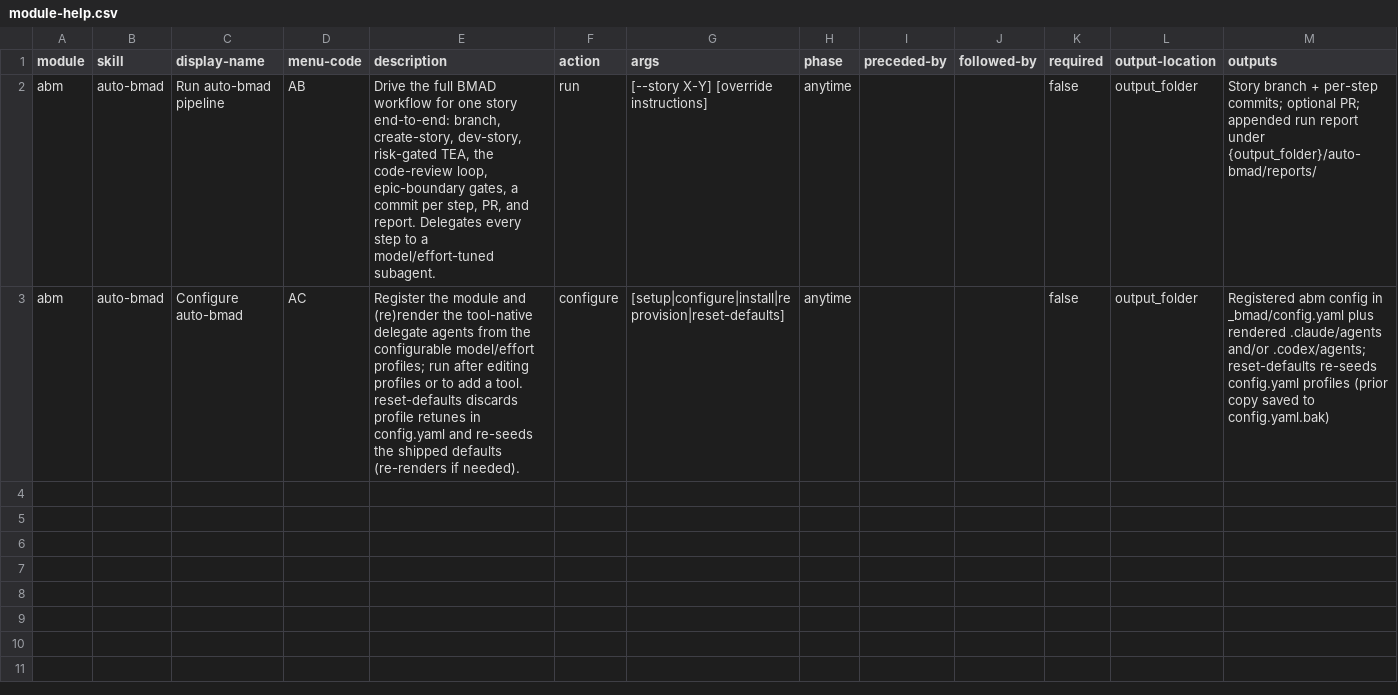
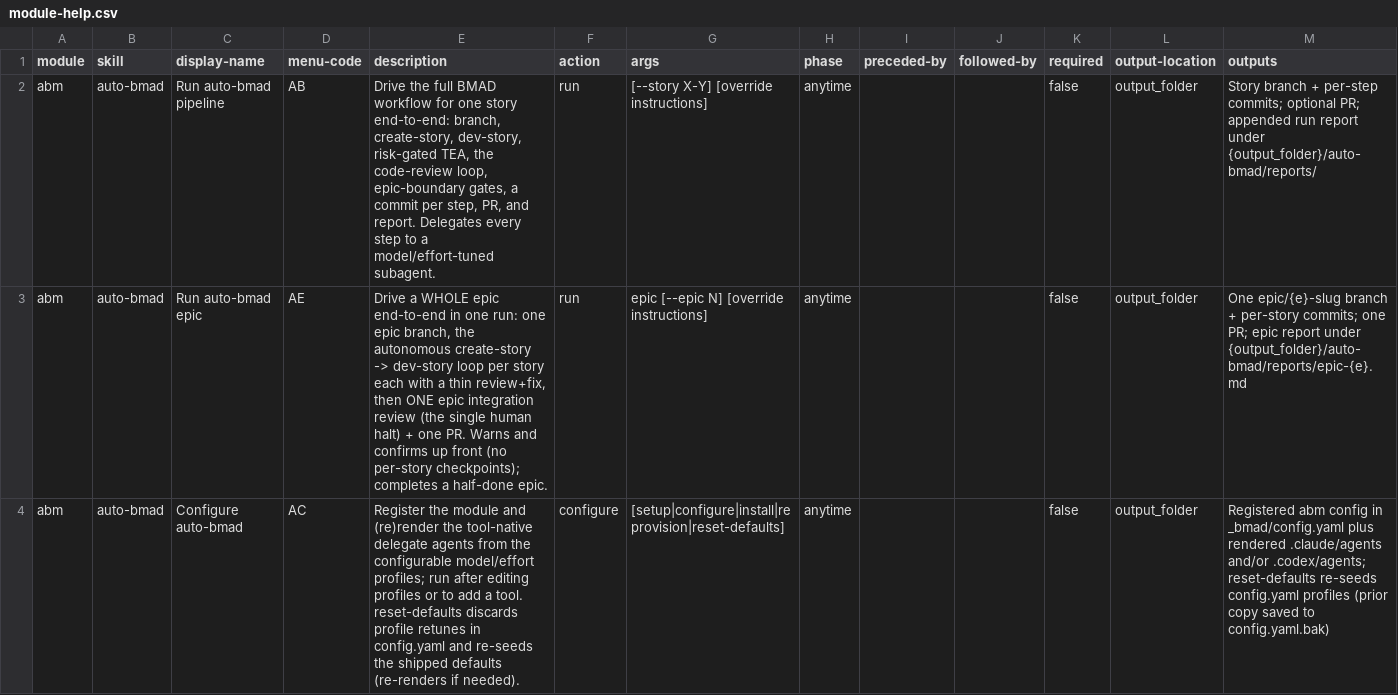
Before and after one commit to rthunborg/auto-gds, a CSV file: auto-bmad/assets/module-help.csv, drawn as a sheet.

Commit message:
docs(epic): reframe docs + registry for epic mode
- README: headline + intro reframed ("one story at a time, or a whole epic");
  `/auto-bmad epic` usage examples; a new "Run a whole epic" section.
- CHANGELOG: [Unreleased] Added bullet for `/auto-bmad epic`.
- marketplace.json / module.yaml / module-help.csv: descriptions + greeting
  mention epic mode; new "Run auto-bmad epic" capability row (AE); +epic keyword.
- CLAUDE.md / CONTRIBUTING.md: identity line + references list point to
  epic-pipeline.md.

```diff
--- a/auto-bmad/assets/module-help.csv
+++ b/auto-bmad/assets/module-help.csv
@@ -2,2 +2,3 @@ module,skill,display-name,menu-code,description,action,args,phase,preceded-by,fo
 abm,auto-bmad,Run auto-bmad pipeline,AB,"Drive the full BMAD workflow for one story end-to-end: branch, create-story, dev-story, risk-gated TEA, the code-review loop, epic-boundary gates, a commit per step, PR, and report. Delegates every step to a model/effort-tuned subagent.",run,[--story X-Y] [override instructions],anytime,,,false,output_folder,Story branch + per-step commits; optional PR; appended run report under {output_folder}/auto-bmad/reports/
+abm,auto-bmad,Run auto-bmad epic,AE,"Drive a WHOLE epic end-to-end in one run: one epic branch, the autonomous create-story -> dev-story loop per story each with a thin review+fix, then ONE epic integration review (the single human halt) + one PR. Warns and confirms up front (no per-story checkpoints); completes a half-done epic.",run,epic [--epic N] [override instructions],anytime,,,false,output_folder,One epic/{e}-slug branch + per-story commits; one PR; epic report under {output_folder}/auto-bmad/reports/epic-{e}.md
 abm,auto-bmad,Configure auto-bmad,AC,"Register the module and (re)render the tool-native delegate agents from the configurable model/effort profiles; run after editing profiles or to add a tool. reset-defaults discards profile retunes in config.yaml and re-seeds the shipped defaults (re-renders if needed).",configure,[setup|configure|install|reprovision|reset-defaults],anytime,,,false,output_folder,Registered abm config in _bmad/config.yaml plus rendered .claude/agents and/or .codex/agents; reset-defaults re-seeds config.yaml profiles (prior copy saved to config.yaml.bak)
```
Also changed, not shown: 6 other files.
